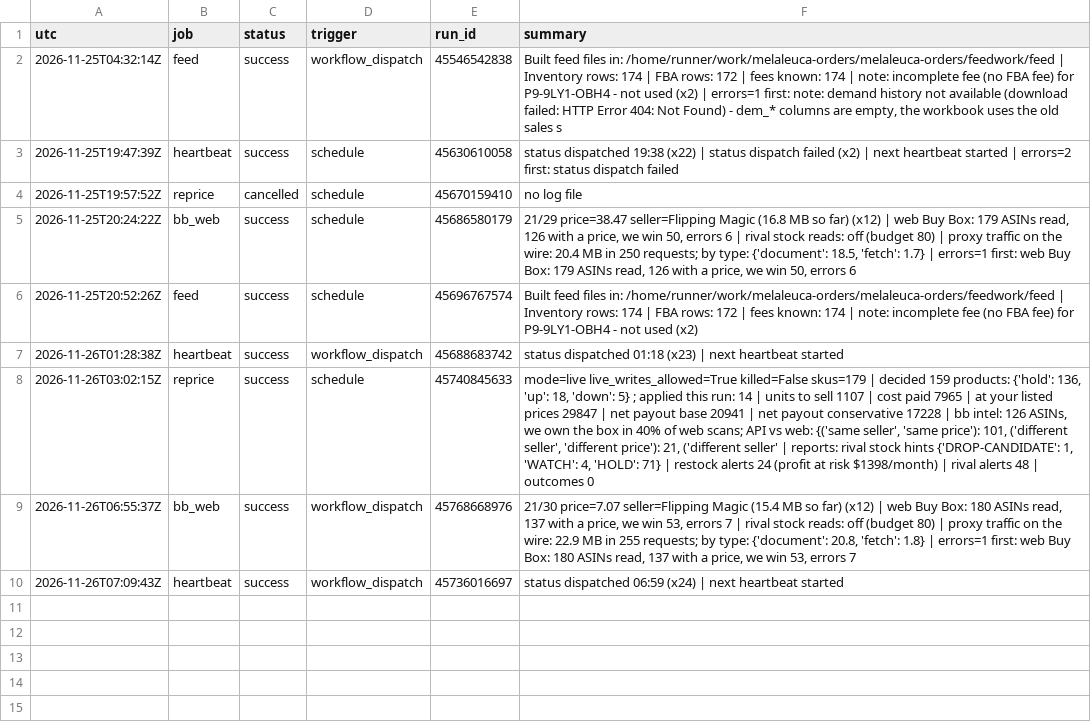
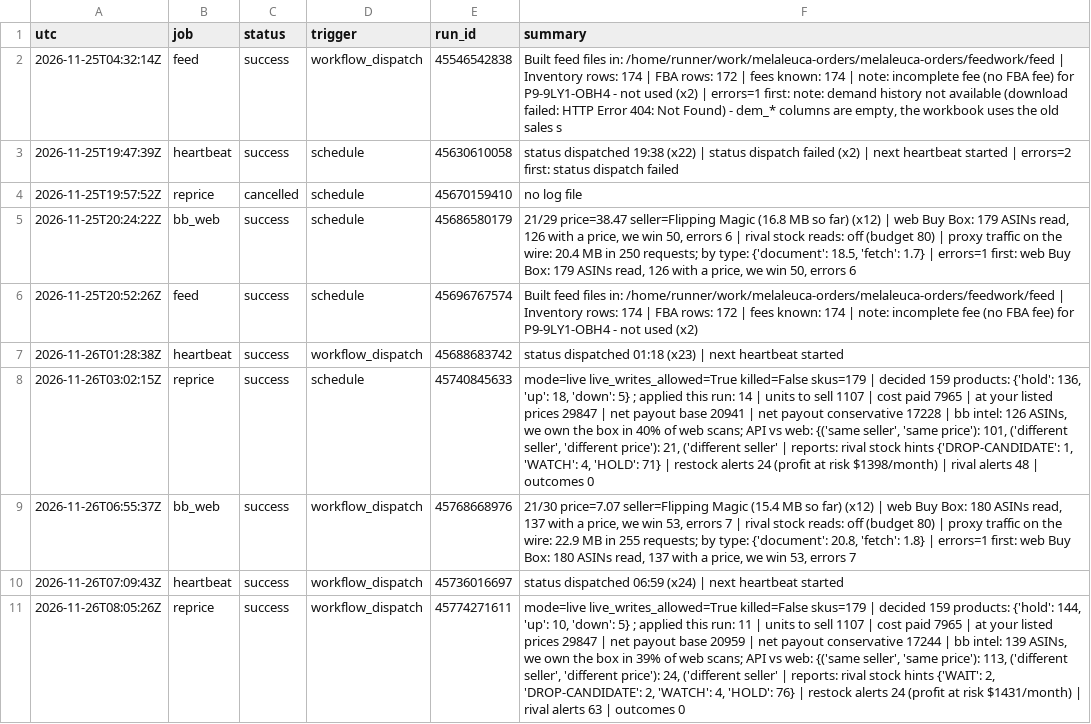
Before and after one commit to Rodantmat/melaleuca-orders, a TSV file: ops_log.tsv, drawn as a sheet; the diff names each change by its address in the sheet, - before the commit and + after, or states it on an @@ line.

Commit message:
ops reprice success 2026-11-26T08:05:26Z

```diff
--- a/ops_log.tsv
+++ b/ops_log.tsv
+row 11: 2026-11-26T08:05:26Z | reprice | success | workflow_dispatch | 45774271611 | mode=live live_writes_allowed=True killed=False skus=179 | decided 159 products: {'hold': 144, 'up': 10, 'down': 5} ; applied this run: 11 | units to sell 1107 | cost paid 7965 | at your listed prices 29847 | net payout base 20959 | net payout conservative 17244 | bb intel: 139 ASINs, we own the box in 39% of web scans; API vs web: {('same seller', 'same price'): 113, ('different seller', 'different price'): 24, ('different seller' | reports: rival stock hints {'WAIT': 2, 'DROP-CANDIDATE': 2, 'WATCH': 4, 'HOLD': 76} | restock alerts 24 (profit at risk $1431/month) | rival alerts 63 | outcomes 0
```
Also changed, not shown: 1 other file.
